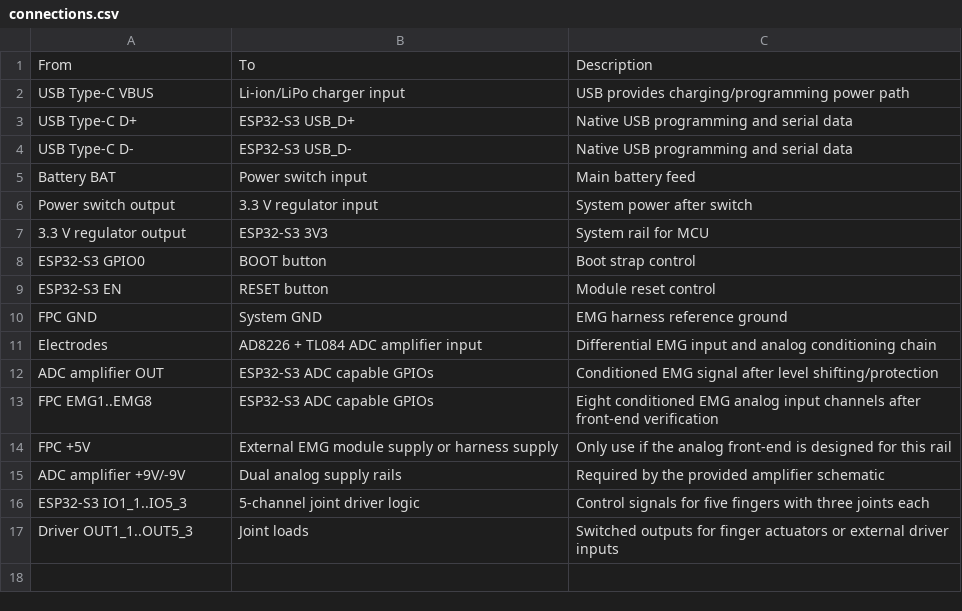
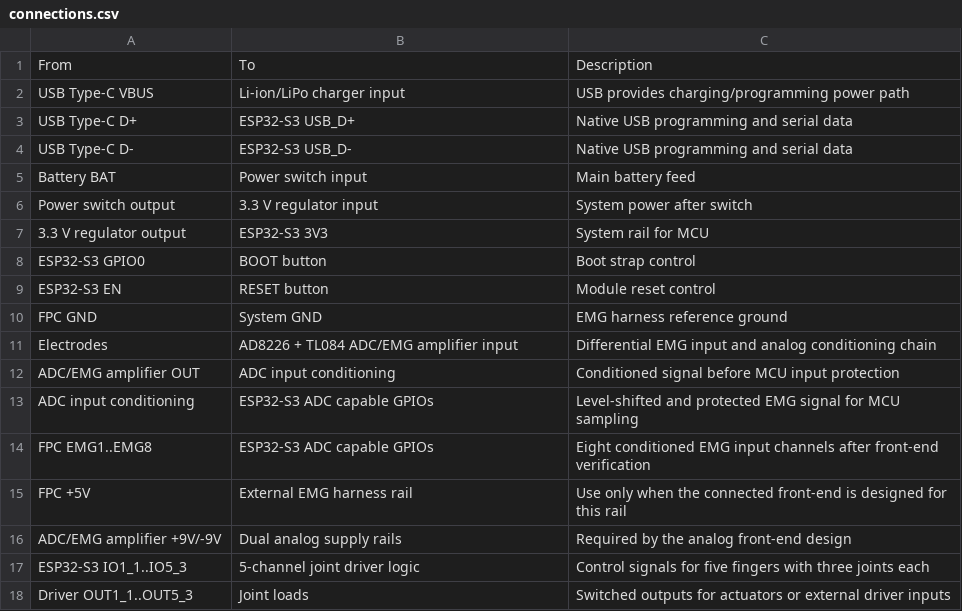
Before and after one commit to ForgetGround/lingshu-miaokong, a CSV file: hardware/connections.csv, drawn as a sheet.

```diff
--- a/hardware/connections.csv
+++ b/hardware/connections.csv
@@ -10,8 +10,9 @@ ESP32-S3 EN,RESET button,Module reset control
 FPC GND,System GND,EMG harness reference ground
-Electrodes,AD8226 + TL084 ADC amplifier input,Differential EMG input and analog conditioning chain
-ADC amplifier OUT,ESP32-S3 ADC capable GPIOs,Conditioned EMG signal after level shifting/protection
-FPC EMG1..EMG8,ESP32-S3 ADC capable GPIOs,Eight conditioned EMG analog input channels after front-end verification
-FPC +5V,External EMG module supply or harness supply,Only use if the analog front-end is designed for this rail
-ADC amplifier +9V/-9V,Dual analog supply rails,Required by the provided amplifier schematic
+Electrodes,AD8226 + TL084 ADC/EMG amplifier input,Differential EMG input and analog conditioning chain
+ADC/EMG amplifier OUT,ADC input conditioning,Conditioned signal before MCU input protection
+ADC input conditioning,ESP32-S3 ADC capable GPIOs,Level-shifted and protected EMG signal for MCU sampling
+FPC EMG1..EMG8,ESP32-S3 ADC capable GPIOs,Eight conditioned EMG input channels after front-end verification
+FPC +5V,External EMG harness rail,Use only when the connected front-end is designed for this rail
+ADC/EMG amplifier +9V/-9V,Dual analog supply rails,Required by the analog front-end design
 ESP32-S3 IO1_1..IO5_3,5-channel joint driver logic,Control signals for five fingers with three joints each
-Driver OUT1_1..OUT5_3,Joint loads,Switched outputs for finger actuators or external driver inputs
+Driver OUT1_1..OUT5_3,Joint loads,Switched outputs for actuators or external driver inputs
```
Also changed, not shown: hardware/bom.csv, hardware/pinout.csv, 11 other files.
